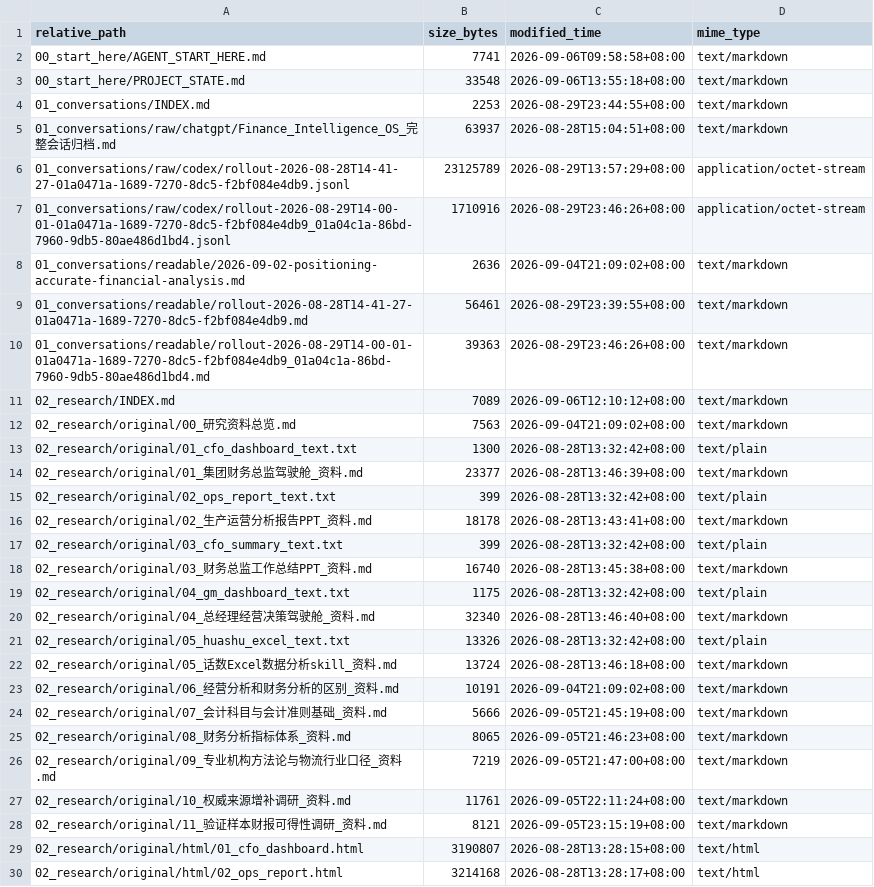
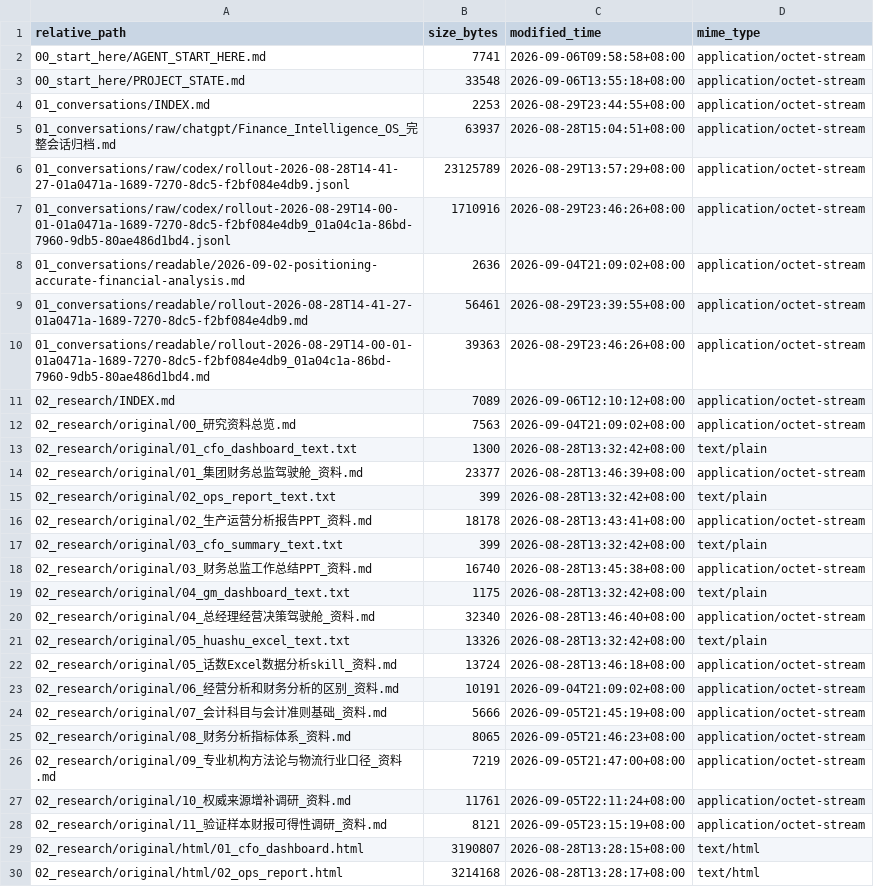
Before and after one commit to davyzhong/FLOW, a TSV file: docs/knowledge-base/99_manifest/inventory.tsv, drawn as a sheet; only a part is shown; the diff covers the shown part only.

```diff
--- a/docs/knowledge-base/99_manifest/inventory.tsv
+++ b/docs/knowledge-base/99_manifest/inventory.tsv
@@ -1,29 +1,29 @@
 relative_path	size_bytes	modified_time	mime_type
-00_start_here/AGENT_START_HERE.md	7741	2026-09-06T09:58:58+08:00	text/markdown
-00_start_here/PROJECT_STATE.md	33548	2026-09-06T13:55:18+08:00	text/markdown
-01_conversations/INDEX.md	2253	2026-08-29T23:44:55+08:00	text/markdown
-01_conversations/raw/chatgpt/Finance_Intelligence_OS_完整会话归档.md	63937	2026-08-28T15:04:51+08:00	text/markdown
+00_start_here/AGENT_START_HERE.md	7741	2026-09-06T09:58:58+08:00	application/octet-stream
+00_start_here/PROJECT_STATE.md	33548	2026-09-06T13:55:18+08:00	application/octet-stream
+01_conversations/INDEX.md	2253	2026-08-29T23:44:55+08:00	application/octet-stream
+01_conversations/raw/chatgpt/Finance_Intelligence_OS_完整会话归档.md	63937	2026-08-28T15:04:51+08:00	application/octet-stream
 01_conversations/raw/codex/rollout-2026-08-28T14-41-27-01a0471a-1689-7270-8dc5-f2bf084e4db9.jsonl	23125789	2026-08-29T13:57:29+08:00	application/octet-stream
 01_conversations/raw/codex/rollout-2026-08-29T14-00-01-01a0471a-1689-7270-8dc5-f2bf084e4db9_01a04c1a-86bd-7960-9db5-80ae486d1bd4.jsonl	1710916	2026-08-29T23:46:26+08:00	application/octet-stream
-01_conversations/readable/2026-09-02-positioning-accurate-financial-analysis.md	2636	2026-09-04T21:09:02+08:00	text/markdown
-01_conversations/readable/rollout-2026-08-28T14-41-27-01a0471a-1689-7270-8dc5-f2bf084e4db9.md	56461	2026-08-29T23:39:55+08:00	text/markdown
-01_conversations/readable/rollout-2026-08-29T14-00-01-01a0471a-1689-7270-8dc5-f2bf084e4db9_01a04c1a-86bd-7960-9db5-80ae486d1bd4.md	39363	2026-08-29T23:46:26+08:00	text/markdown
-02_research/INDEX.md	7089	2026-09-06T12:10:12+08:00	text/markdown
-02_research/original/00_研究资料总览.md	7563	2026-09-04T21:09:02+08:00	text/markdown
+01_conversations/readable/2026-09-02-positioning-accurate-financial-analysis.md	2636	2026-09-04T21:09:02+08:00	application/octet-stream
+01_conversations/readable/rollout-2026-08-28T14-41-27-01a0471a-1689-7270-8dc5-f2bf084e4db9.md	56461	2026-08-29T23:39:55+08:00	application/octet-stream
+01_conversations/readable/rollout-2026-08-29T14-00-01-01a0471a-1689-7270-8dc5-f2bf084e4db9_01a04c1a-86bd-7960-9db5-80ae486d1bd4.md	39363	2026-08-29T23:46:26+08:00	application/octet-stream
+02_research/INDEX.md	7089	2026-09-06T12:10:12+08:00	application/octet-stream
+02_research/original/00_研究资料总览.md	7563	2026-09-04T21:09:02+08:00	application/octet-stream
 02_research/original/01_cfo_dashboard_text.txt	1300	2026-08-28T13:32:42+08:00	text/plain
-02_research/original/01_集团财务总监驾驶舱_资料.md	23377	2026-08-28T13:46:39+08:00	text/markdown
+02_research/original/01_集团财务总监驾驶舱_资料.md	23377	2026-08-28T13:46:39+08:00	application/octet-stream
 02_research/original/02_ops_report_text.txt	399	2026-08-28T13:32:42+08:00	text/plain
-02_research/original/02_生产运营分析报告PPT_资料.md	18178	2026-08-28T13:43:41+08:00	text/markdown
+02_research/original/02_生产运营分析报告PPT_资料.md	18178	2026-08-28T13:43:41+08:00	application/octet-stream
 02_research/original/03_cfo_summary_text.txt	399	2026-08-28T13:32:42+08:00	text/plain
-02_research/original/03_财务总监工作总结PPT_资料.md	16740	2026-08-28T13:45:38+08:00	text/markdown
+02_research/original/03_财务总监工作总结PPT_资料.md	16740	2026-08-28T13:45:38+08:00	application/octet-stream
 02_research/original/04_gm_dashboard_text.txt	1175	2026-08-28T13:32:42+08:00	text/plain
-02_research/original/04_总经理经营决策驾驶舱_资料.md	32340	2026-08-28T13:46:40+08:00	text/markdown
+02_research/original/04_总经理经营决策驾驶舱_资料.md	32340	2026-08-28T13:46:40+08:00	application/octet-stream
 02_research/original/05_huashu_excel_text.txt	13326	2026-08-28T13:32:42+08:00	text/plain
-02_research/original/05_话数Excel数据分析skill_资料.md	13724	2026-08-28T13:46:18+08:00	text/markdown
-02_research/original/06_经营分析和财务分析的区别_资料.md	10191	2026-09-04T21:09:02+08:00	text/markdown
-02_research/original/07_会计科目与会计准则基础_资料.md	5666	2026-09-05T21:45:19+08:00	text/markdown
-02_research/original/08_财务分析指标体系_资料.md	8065	2026-09-05T21:46:23+08:00	text/markdown
-02_research/original/09_专业机构方法论与物流行业口径_资料.md	7219	2026-09-05T21:47:00+08:00	text/markdown
-02_research/original/10_权威来源增补调研_资料.md	11761	2026-09-05T22:11:24+08:00	text/markdown
-02_research/original/11_验证样本财报可得性调研_资料.md	8121	2026-09-05T23:15:19+08:00	text/markdown
+02_research/original/05_话数Excel数据分析skill_资料.md	13724	2026-08-28T13:46:18+08:00	application/octet-stream
+02_research/original/06_经营分析和财务分析的区别_资料.md	10191	2026-09-04T21:09:02+08:00	application/octet-stream
+02_research/original/07_会计科目与会计准则基础_资料.md	5666	2026-09-05T21:45:19+08:00	application/octet-stream
+02_research/original/08_财务分析指标体系_资料.md	8065	2026-09-05T21:46:23+08:00	application/octet-stream
+02_research/original/09_专业机构方法论与物流行业口径_资料.md	7219	2026-09-05T21:47:00+08:00	application/octet-stream
+02_research/original/10_权威来源增补调研_资料.md	11761	2026-09-05T22:11:24+08:00	application/octet-stream
+02_research/original/11_验证样本财报可得性调研_资料.md	8121	2026-09-05T23:15:19+08:00	application/octet-stream
 02_research/original/html/01_cfo_dashboard.html	3190807	2026-08-28T13:28:15+08:00	text/html
```
Also changed, not shown: 34 edited cells elsewhere in this file, 3 other files.
